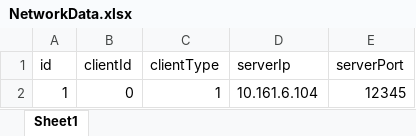
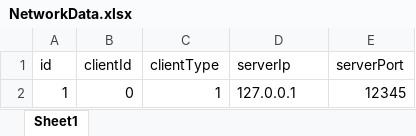
Before and after one commit to qiangjunfu/Test__Network, an Excel workbook: Assets/StreamingAssets/Excels/NetworkData.xlsx, sheet Sheet1, drawn as a sheet; values as stored, in another font and other column widths than the file's, no borders; the diff names each change by its address in the sheet, - before the commit and + after, or states it on an @@ line.

```diff
--- a/Assets/StreamingAssets/Excels/NetworkData.xlsx (sheet Sheet1)
+++ b/Assets/StreamingAssets/Excels/NetworkData.xlsx (sheet Sheet1)
-D2 (serverIp): 10.161.6.104
+D2 (serverIp): 127.0.0.1
```
Also changed, not shown: 14 other files.
